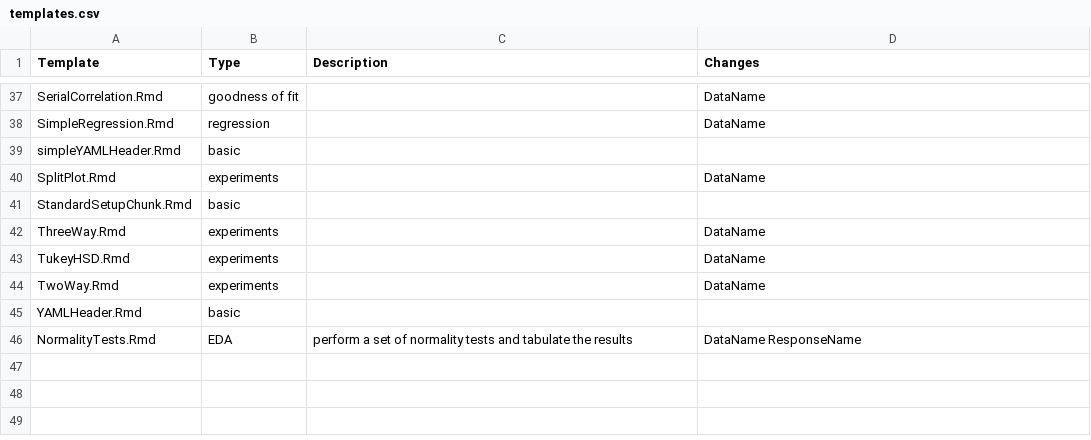
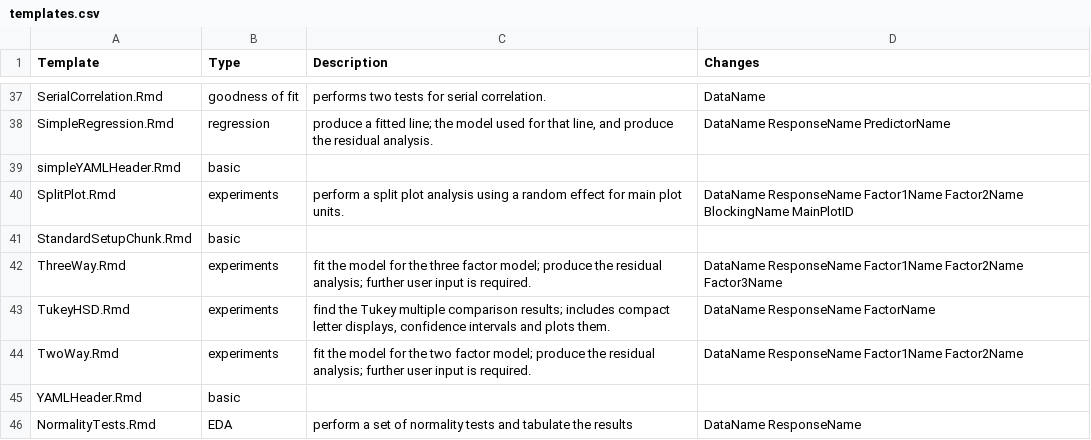
Before and after one commit to ajrgodfrey/BrailleR, a CSV file: inst/Templates/templates.csv, drawn as a sheet; only a part is shown, gaps mark what is left out; the diff covers the shown part only; the diff names each change by its address in the sheet, - before the commit and + after, or states it on an @@ line.

```diff
--- a/inst/Templates/templates.csv
+++ b/inst/Templates/templates.csv
-C37 (Description): (empty)
+C37 (Description): performs two tests for serial correlation.
-C38 (Description): (empty)
+C38 (Description): produce a fitted line; the model used for that line, and produce the residual analysis.
-D38 (Changes): DataName
+D38 (Changes): DataName ResponseName PredictorName
-C40 (Description): (empty)
+C40 (Description): perform a split plot analysis using a random effect for main plot units.
-D40 (Changes): DataName
+D40 (Changes): DataName ResponseName Factor1Name Factor2Name BlockingName MainPlotID
-C42 (Description): (empty)
+C42 (Description): fit the model for the three factor model; produce the residual analysis; further user input is required.
-D42 (Changes): DataName
+D42 (Changes): DataName ResponseName Factor1Name Factor2Name Factor3Name
-C43 (Description): (empty)
+C43 (Description): find the Tukey multiple comparison results; includes compact letter displays, confidence intervals and plots them.
-D43 (Changes): DataName
+D43 (Changes): DataName ResponseName FactorName
-C44 (Description): (empty)
+C44 (Description): fit the model for the two factor model; produce the residual analysis; further user input is required.
-D44 (Changes): DataName
+D44 (Changes): DataName ResponseName Factor1Name Factor2Name
```
Also changed, not shown: 32 edited cells elsewhere in this file, 25 other files.
